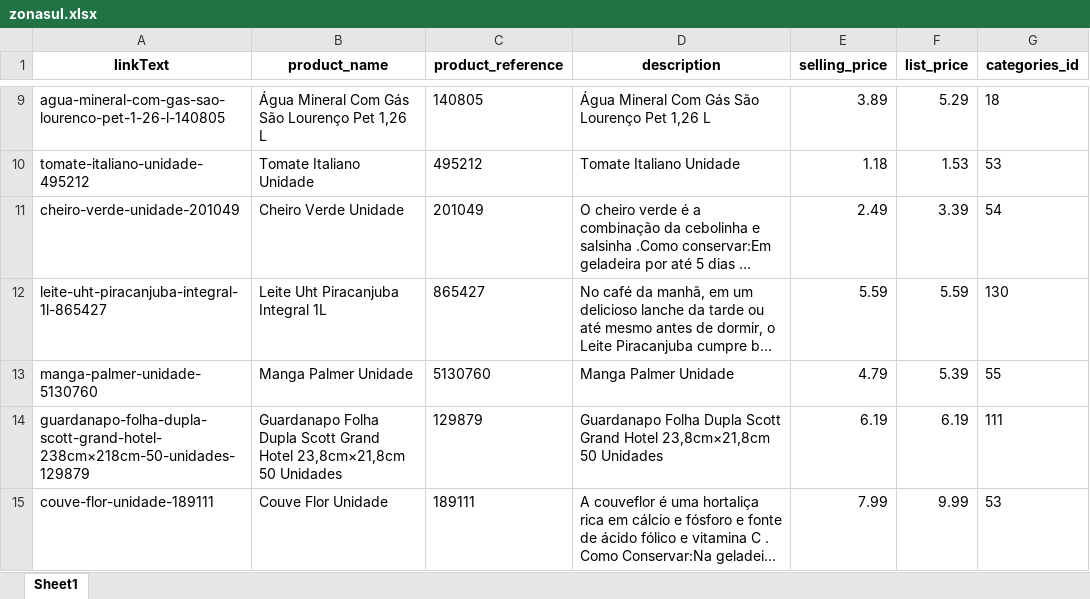
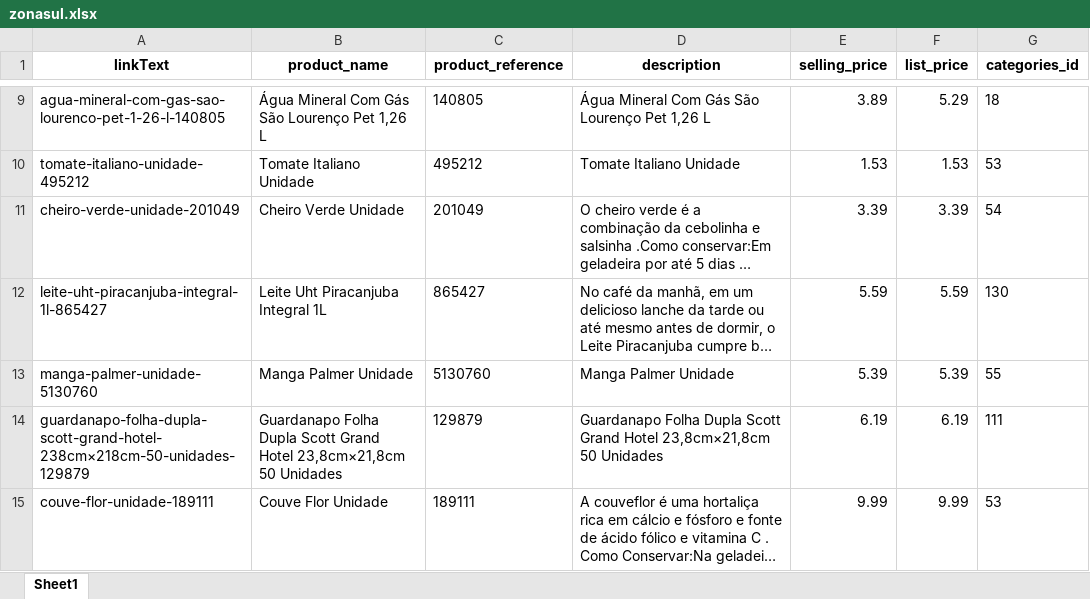
Before and after one commit to lfkopp/monitor_precos, an Excel workbook: zonasul.xlsx, sheet Sheet1, drawn as a sheet; only a part is shown, gaps mark what is left out; long unchanged cells end in …; values as stored, in another font and other column widths than the file's, no borders; the diff covers the shown part only; the diff names each change by its address in the sheet, - before the commit and + after, or states it on an @@ line.

```diff
--- a/zonasul.xlsx (sheet Sheet1)
+++ b/zonasul.xlsx (sheet Sheet1)
-E10 (selling_price): 1.18
+E10 (selling_price): 1.53
-E11 (selling_price): 2.49
+E11 (selling_price): 3.39
-E13 (selling_price): 4.79
+E13 (selling_price): 5.39
-E15 (selling_price): 7.99
+E15 (selling_price): 9.99
```
Also changed, not shown: 12 added rows, 12 removed rows, 4 moved rows and 5 edited cells elsewhere in this sheet, 2 other files.
